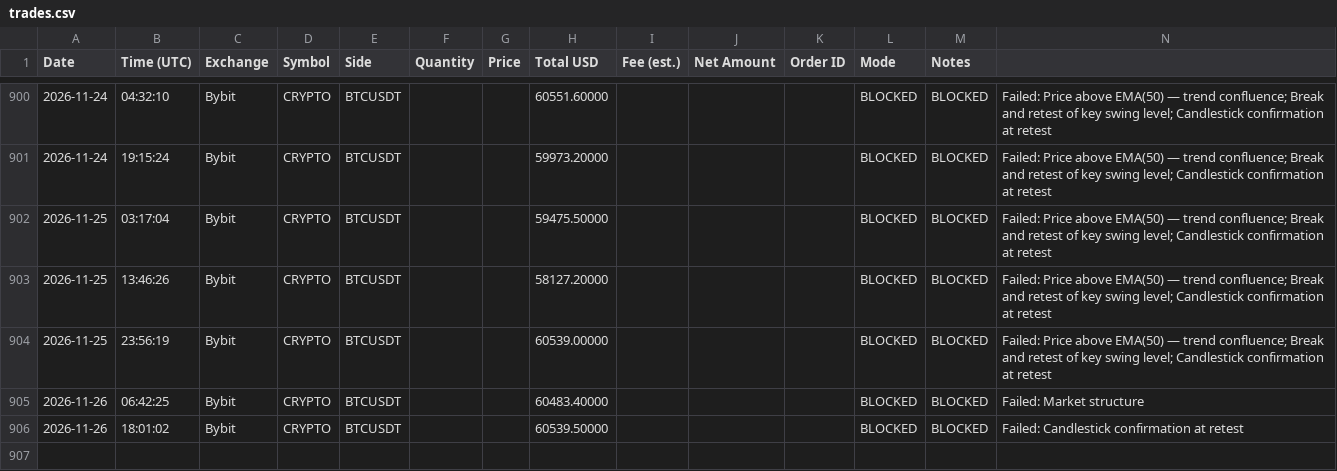
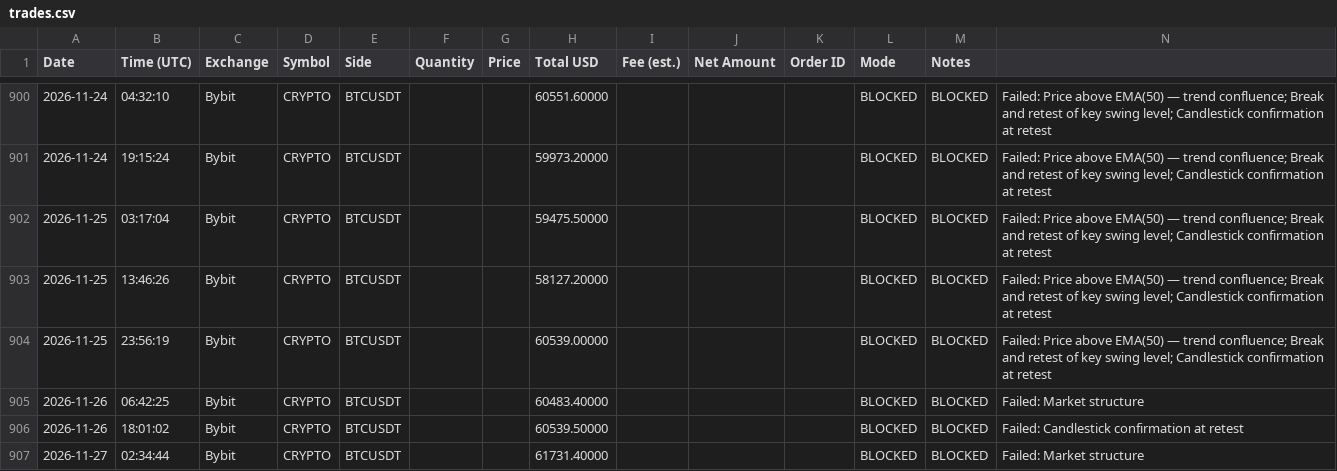
Before and after one commit to anonyemichael/ClaudeTrader-Pro, a CSV file: trades.csv, drawn as a sheet; only a part is shown, gaps mark what is left out; the diff names each change by its address in the sheet, - before the commit and + after, or states it on an @@ line.

Commit message:
bot: log update 2026-11-27T02:34:44Z

```diff
--- a/trades.csv
+++ b/trades.csv
+row 907: 2026-11-27 | 02:34:44 | Bybit | CRYPTO | BTCUSDT |  |  | 61731.40000 |  |  |  | BLOCKED | BLOCKED | Failed: Market structure
```
